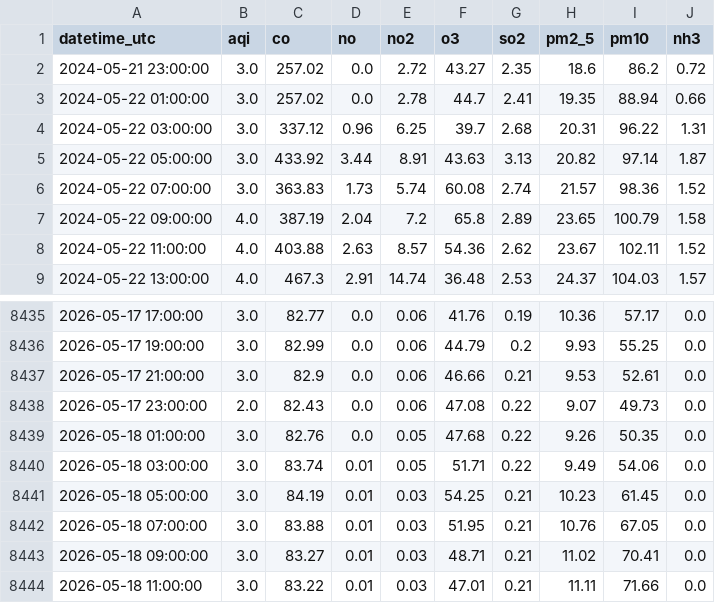
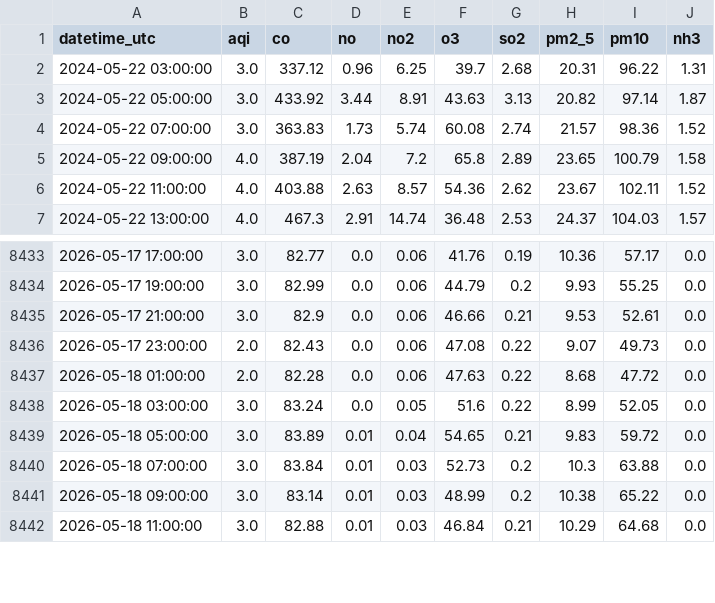
Before and after one commit to mehveenfasih3/10_pearls_internship, a CSV file: data/karachi_2_years.csv, drawn as a sheet; only a part is shown, gaps mark what is left out; the diff covers the shown part only.

```diff
--- a/data/karachi_2_years.csv
+++ b/data/karachi_2_years.csv
@@ -1,4 +1,2 @@
 datetime_utc,aqi,co,no,no2,o3,so2,pm2_5,pm10,nh3
-2024-05-21 23:00:00,3.0,257.02,0.0,2.72,43.27,2.35,18.6,86.2,0.72
-2024-05-22 01:00:00,3.0,257.02,0.0,2.78,44.7,2.41,19.35,88.94,0.66
 2024-05-22 03:00:00,3.0,337.12,0.96,6.25,39.7,2.68,20.31,96.22,1.31
@@ -8438,7 +8436,7 @@ datetime_utc,aqi,co,no,no2,o3,so2,pm2_5,pm10,nh3
 2026-05-17 23:00:00,2.0,82.43,0.0,0.06,47.08,0.22,9.07,49.73,0.0
-2026-05-18 01:00:00,3.0,82.76,0.0,0.05,47.68,0.22,9.26,50.35,0.0
-2026-05-18 03:00:00,3.0,83.74,0.01,0.05,51.71,0.22,9.49,54.06,0.0
-2026-05-18 05:00:00,3.0,84.19,0.01,0.03,54.25,0.21,10.23,61.45,0.0
-2026-05-18 07:00:00,3.0,83.88,0.01,0.03,51.95,0.21,10.76,67.05,0.0
-2026-05-18 09:00:00,3.0,83.27,0.01,0.03,48.71,0.21,11.02,70.41,0.0
-2026-05-18 11:00:00,3.0,83.22,0.01,0.03,47.01,0.21,11.11,71.66,0.0
+2026-05-18 01:00:00,2.0,82.28,0.0,0.06,47.63,0.22,8.68,47.72,0.0
+2026-05-18 03:00:00,3.0,83.24,0.0,0.05,51.6,0.22,8.99,52.05,0.0
+2026-05-18 05:00:00,3.0,83.89,0.01,0.04,54.65,0.21,9.83,59.72,0.0
+2026-05-18 07:00:00,3.0,83.84,0.01,0.03,52.73,0.2,10.3,63.88,0.0
+2026-05-18 09:00:00,3.0,83.14,0.01,0.03,48.99,0.2,10.38,65.22,0.0
+2026-05-18 11:00:00,3.0,82.88,0.01,0.03,46.84,0.21,10.29,64.68,0.0
```
Also changed, not shown: 2 added rows and 28 edited cells elsewhere in this file.
